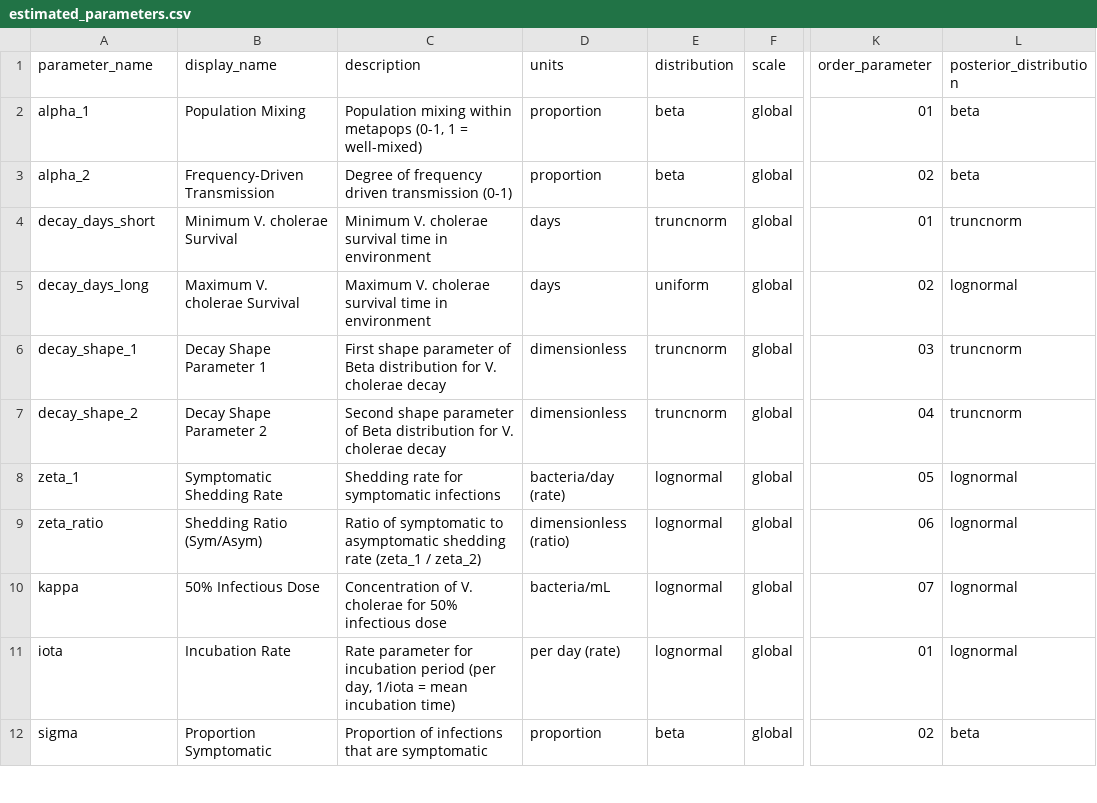
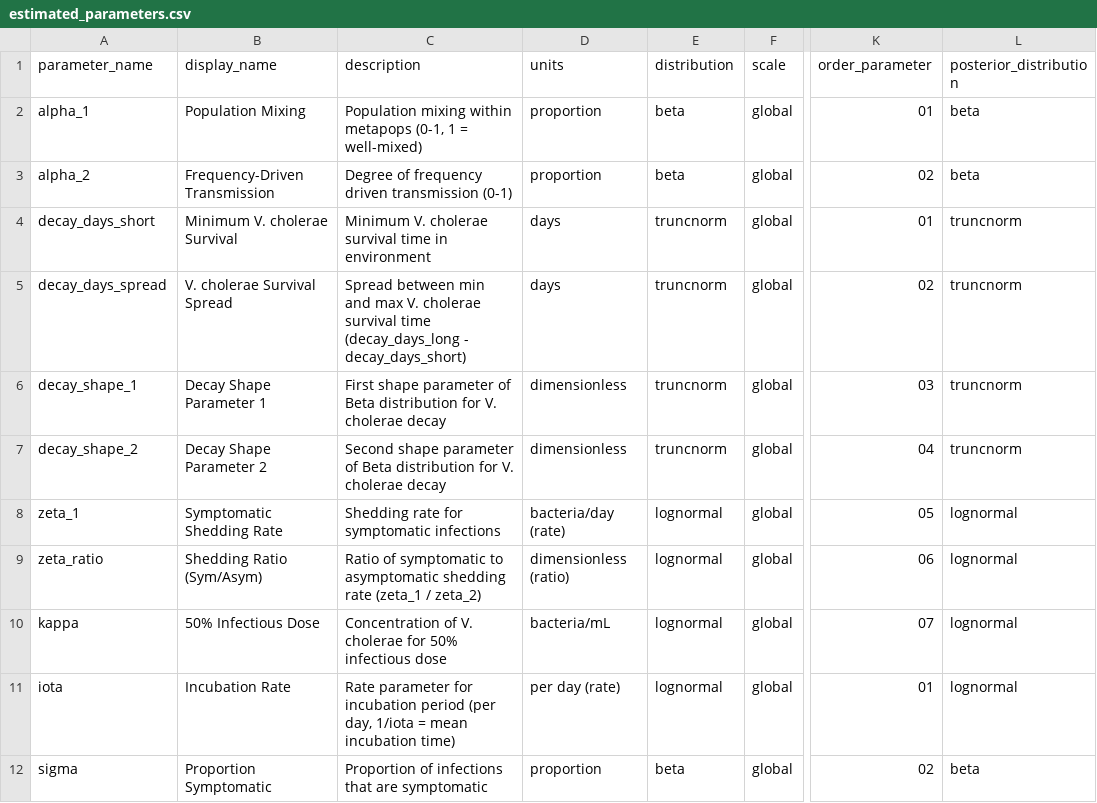
Before and after one commit to InstituteforDiseaseModeling/MOSAIC-pkg, a CSV file: model/input/estimated_parameters.csv, drawn as a sheet; only a part is shown, gaps mark what is left out; the diff names each change by its address in the sheet, - before the commit and + after, or states it on an @@ line.

```diff
--- a/model/input/estimated_parameters.csv
+++ b/model/input/estimated_parameters.csv
-A5 (parameter_name): decay_days_long
+A5 (parameter_name): decay_days_spread
-B5 (display_name): Maximum V. cholerae Survival
+B5 (display_name): V. cholerae Survival Spread
-C5 (description): Maximum V. cholerae survival time in environment
+C5 (description): Spread between min and max V. cholerae survival time (decay_days_long - decay_days_short)
-E5 (distribution): uniform
+E5 (distribution): truncnorm
-L5 (posterior_distribution): lognormal
+L5 (posterior_distribution): truncnorm
```
Also changed, not shown: 16 other files.
